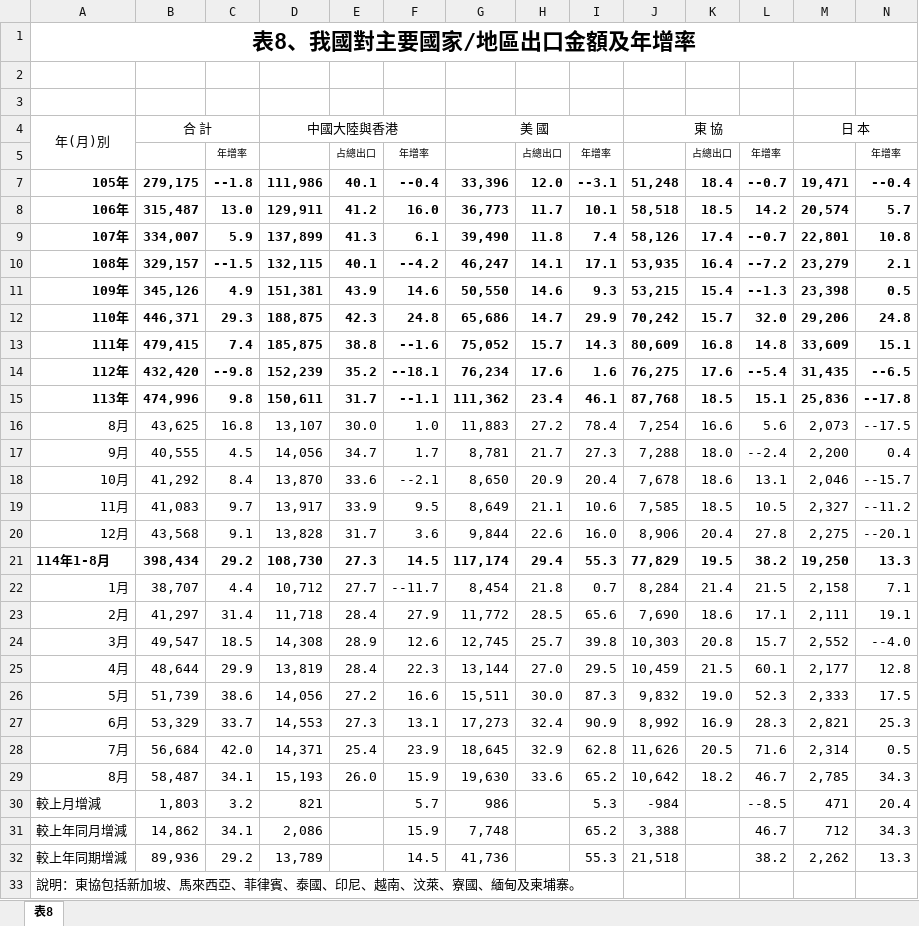
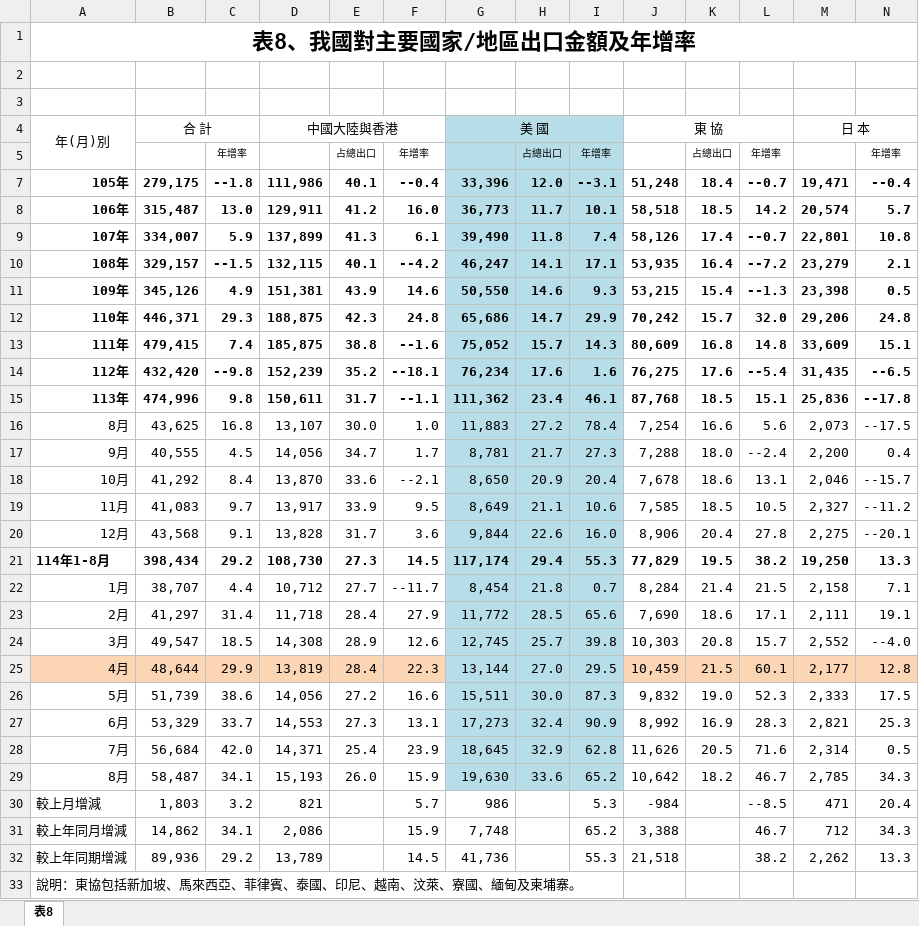
Before and after one commit to CongJie-Pan/ROC_PreliminaryStatistics_on_CustomsImports_and_Exports_for_2025, an Excel workbook: data/August2025_PreliminaryStatistics_on_CustomsImports_and_Exports/Table8_Taiwans's_ExportValue_and_AnnualGrowthRate.xlsx, sheet 表8, drawn as a sheet; only a part is shown; values as stored, in another font and other column widths than the file's, no borders; the diff covers the shown part only; the diff names each change by its address in the sheet, - before the commit and + after, or states it on an @@ line.

Commit message:
Add preliminary statistics tables for Taiwan's customs imports and exports

```diff
--- a/data/August2025_PreliminaryStatistics_on_CustomsImports_and_Exports/Table8_Taiwans's_ExportValue_and_AnnualGrowthRate.xlsx (sheet 表8)
+++ b/data/August2025_PreliminaryStatistics_on_CustomsImports_and_Exports/Table8_Taiwans's_ExportValue_and_AnnualGrowthRate.xlsx (sheet 表8)
-G4:I5 fill: none
+G4:I5 fill: #B7DEE8
-G7:I29 fill: none
+G7:I29 fill: #B7DEE8
-A25:F25 fill: none
+A25:F25 fill: #FCD5B5
-J25:N25 fill: none
+J25:N25 fill: #FCD5B5
```
Also changed, not shown: cell formats elsewhere in this sheet, 4 other files.
